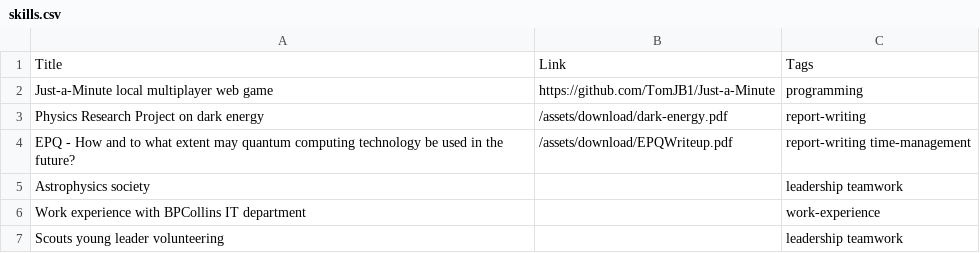
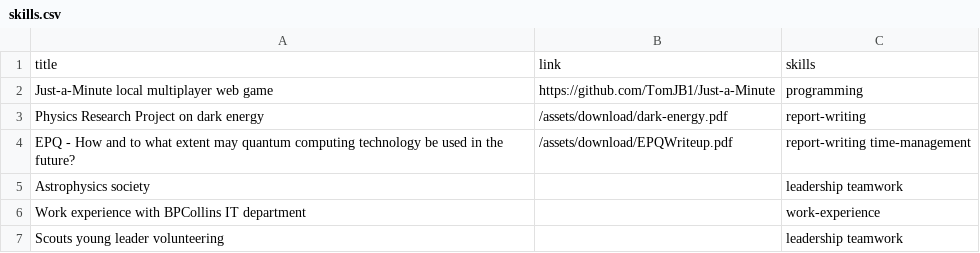
Before and after one commit to TomJB1/my-website-jekyll, a CSV file: _data/skills.csv, drawn as a sheet; removed rows and columns are numbered as before the commit, all else as after; the diff names each change by its address in the sheet, - before the commit and + after, or states it on an @@ line.

Commit message:
add posts with skill data to skill section

```diff
--- a/_data/skills.csv
+++ b/_data/skills.csv
-row 1: Title | Link | Tags
+row 1: title | link | skills
```
Also changed, not shown: 1 other file.
